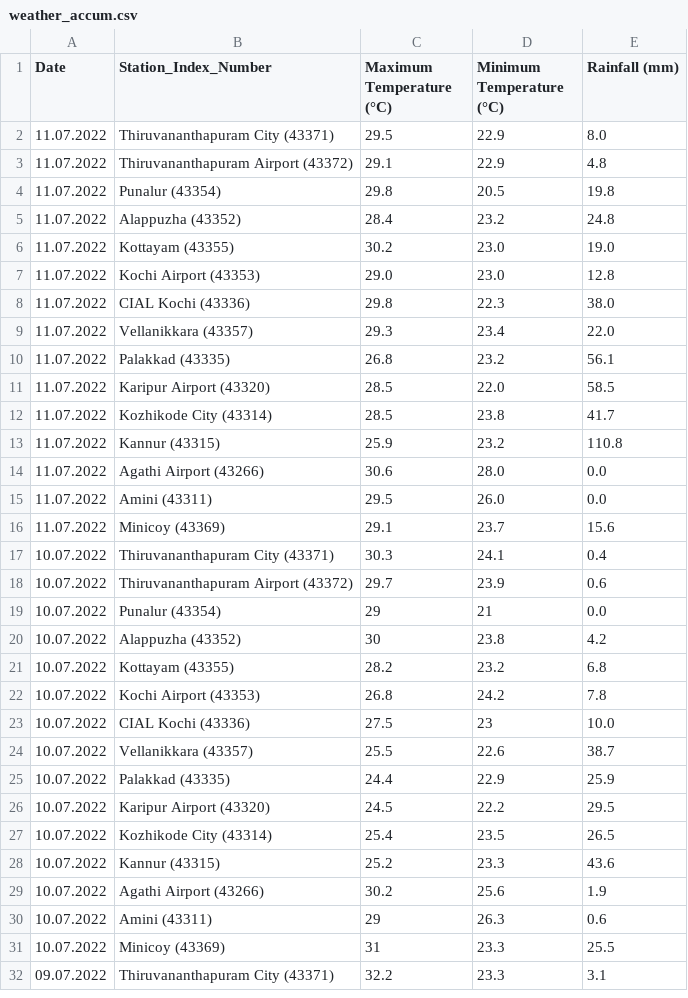
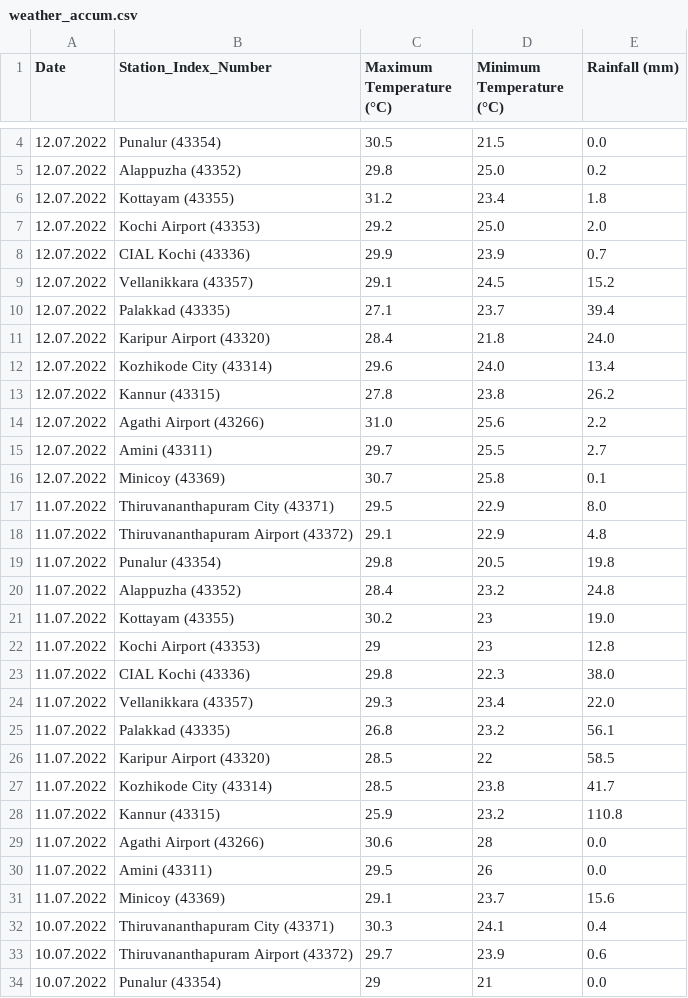
Before and after one commit to Open-Oven/kerala-weather-collector, a CSV file: data/weather_accum.csv, drawn as a sheet; only a part is shown, gaps mark what is left out; the shorter side is filled out with more unchanged rows; the diff covers the shown part only.

```diff
--- a/data/weather_accum.csv
+++ b/data/weather_accum.csv
@@ -2 +4,14 @@ Date,Station_Index_Number,Maximum Temperature (°C),Minimum Temperature (°C),Ra
+12.07.2022,Punalur (43354),30.5,21.5,0.0
+12.07.2022,Alappuzha (43352),29.8,25.0,0.2
+12.07.2022,Kottayam (43355),31.2,23.4,1.8
+12.07.2022,Kochi Airport (43353),29.2,25.0,2.0
+12.07.2022,CIAL Kochi (43336),29.9,23.9,0.7
+12.07.2022,Vellanikkara (43357),29.1,24.5,15.2
+12.07.2022,Palakkad (43335),27.1,23.7,39.4
+12.07.2022,Karipur Airport (43320),28.4,21.8,24.0
+12.07.2022,Kozhikode City (43314),29.6,24.0,13.4
+12.07.2022,Kannur (43315),27.8,23.8,26.2
+12.07.2022,Agathi Airport (43266),31.0,25.6,2.2
+12.07.2022,Amini (43311),29.7,25.5,2.7
+12.07.2022,Minicoy (43369),30.7,25.8,0.1
 11.07.2022,Thiruvananthapuram City (43371),29.5,22.9,8.0
@@ -5,4 +20,4 @@ Date,Station_Index_Number,Maximum Temperature (°C),Minimum Temperature (°C),Ra
 11.07.2022,Alappuzha (43352),28.4,23.2,24.8
-11.07.2022,Kottayam (43355),30.2,23.0,19.0
-11.07.2022,Kochi Airport (43353),29.0,23.0,12.8
+11.07.2022,Kottayam (43355),30.2,23,19.0
+11.07.2022,Kochi Airport (43353),29,23,12.8
 11.07.2022,CIAL Kochi (43336),29.8,22.3,38.0
@@ -10,7 +25,7 @@ Date,Station_Index_Number,Maximum Temperature (°C),Minimum Temperature (°C),Ra
 11.07.2022,Palakkad (43335),26.8,23.2,56.1
-11.07.2022,Karipur Airport (43320),28.5,22.0,58.5
+11.07.2022,Karipur Airport (43320),28.5,22,58.5
 11.07.2022,Kozhikode City (43314),28.5,23.8,41.7
 11.07.2022,Kannur (43315),25.9,23.2,110.8
-11.07.2022,Agathi Airport (43266),30.6,28.0,0.0
-11.07.2022,Amini (43311),29.5,26.0,0.0
+11.07.2022,Agathi Airport (43266),30.6,28,0.0
+11.07.2022,Amini (43311),29.5,26,0.0
 11.07.2022,Minicoy (43369),29.1,23.7,15.6
```
Also changed, not shown: 2 added rows elsewhere in this file, 1 other file.
